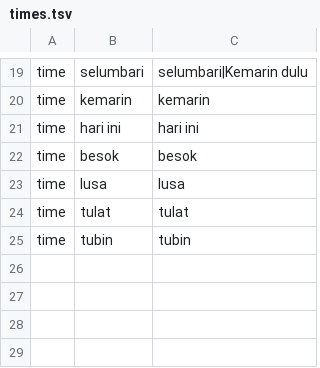
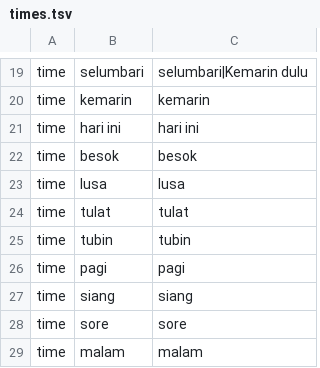
Before and after one commit to binsarjr/chatbot-indonesia, a TSV file: dataset/entities/tsv/times.tsv, drawn as a sheet; only a part is shown, gaps mark what is left out; the diff names each change by its address in the sheet, - before the commit and + after, or states it on an @@ line.

Commit message:
Penambahan waktu pagi-malam

```diff
--- a/dataset/entities/tsv/times.tsv
+++ b/dataset/entities/tsv/times.tsv
+row 26: time | pagi | pagi
+row 27: time | siang | siang
+row 28: time | sore | sore
+row 29: time | malam | malam
```
